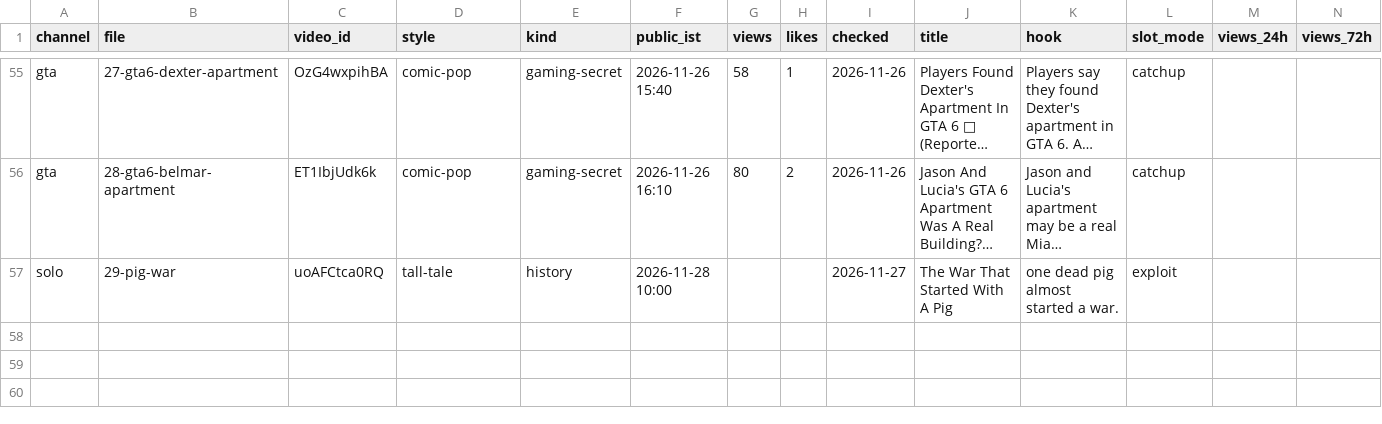
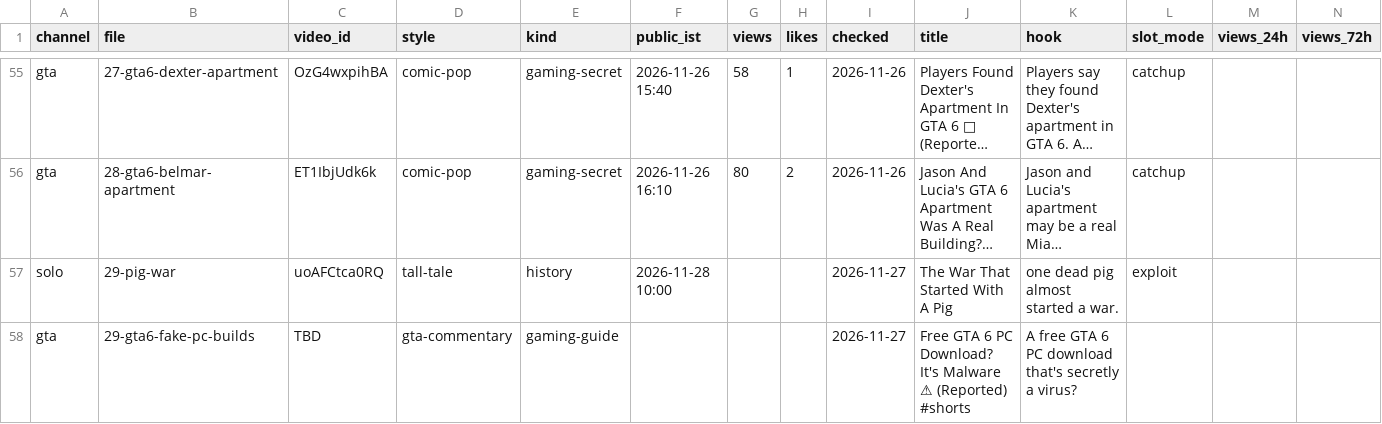
Before and after one commit to ffrastogi737-art/Faltu, a CSV file: shorts-out/perf.csv, drawn as a sheet; only a part is shown, gaps mark what is left out; long unchanged cells end in …; the diff names each change by its address in the sheet, - before the commit and + after, or states it on an @@ line.

```diff
--- a/shorts-out/perf.csv
+++ b/shorts-out/perf.csv
+row 58: gta | 29-gta6-fake-pc-builds | TBD | gta-commentary | gaming-guide |  |  |  | 2026-11-27 | Free GTA 6 PC Download? It's Malware ⚠ (Reported) #shorts | A free GTA 6 PC download that's secretly a virus?
```
Also changed, not shown: 2 other files.
